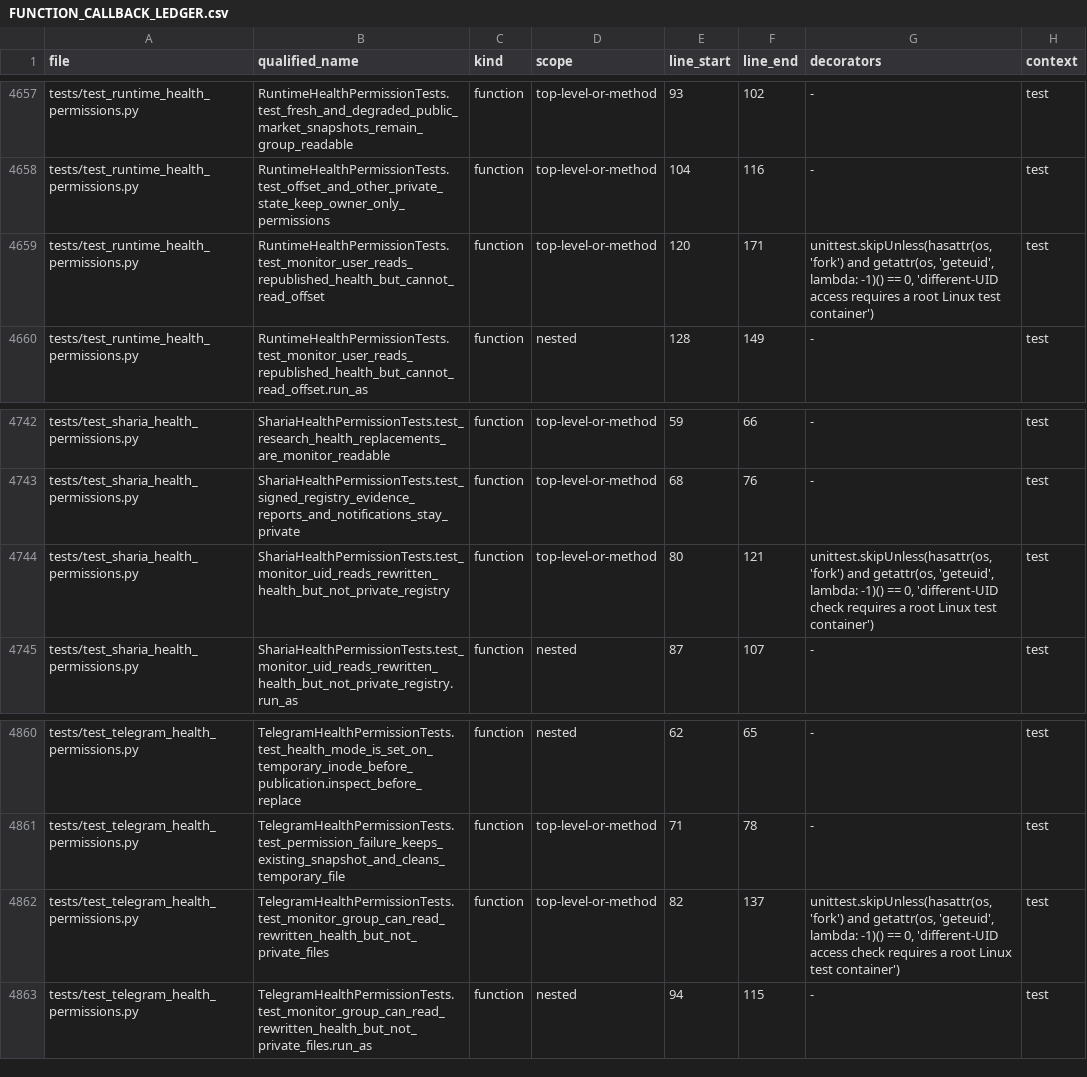
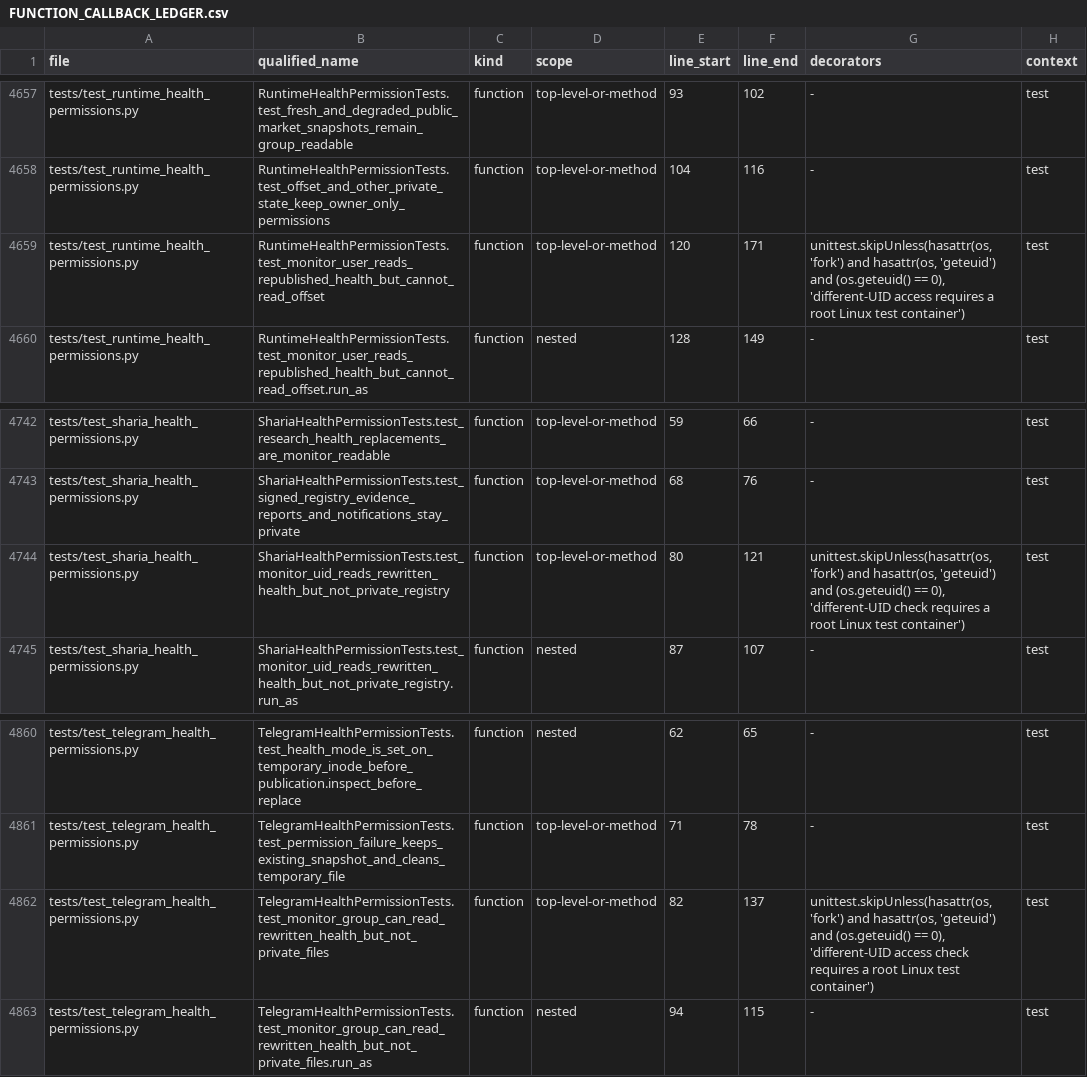
Before and after one commit to asad13-Binana/Binana-Binance-Spot-Trading-Sharia-Compliance-BOT-TestNet, a CSV file: docs/audit/FUNCTION_CALLBACK_LEDGER.csv, drawn as a sheet; only a part is shown, gaps mark what is left out.

Commit message:
Keep health permission test ledger stable on Python 3.10

```diff
--- a/docs/audit/FUNCTION_CALLBACK_LEDGER.csv
+++ b/docs/audit/FUNCTION_CALLBACK_LEDGER.csv
@@ -4658,3 +4658,3 @@ tests/test_runtime_health_permissions.py,RuntimeHealthPermissionTests.test_fresh
 tests/test_runtime_health_permissions.py,RuntimeHealthPermissionTests.test_offset_and_other_private_state_keep_owner_only_permissions,function,top-level-or-method,104,116,-,test
-tests/test_runtime_health_permissions.py,RuntimeHealthPermissionTests.test_monitor_user_reads_republished_health_but_cannot_read_offset,function,top-level-or-method,120,171,"unittest.skipUnless(hasattr(os, 'fork') and getattr(os, 'geteuid', lambda: -1)() == 0, 'different-UID access requires a root Linux test container')",test
+tests/test_runtime_health_permissions.py,RuntimeHealthPermissionTests.test_monitor_user_reads_republished_health_but_cannot_read_offset,function,top-level-or-method,120,171,"unittest.skipUnless(hasattr(os, 'fork') and hasattr(os, 'geteuid') and (os.geteuid() == 0), 'different-UID access requires a root Linux test container')",test
 tests/test_runtime_health_permissions.py,RuntimeHealthPermissionTests.test_monitor_user_reads_republished_health_but_cannot_read_offset.run_as,function,nested,128,149,-,test
@@ -4743,3 +4743,3 @@ tests/test_sharia_health_permissions.py,ShariaHealthPermissionTests.test_researc
 tests/test_sharia_health_permissions.py,ShariaHealthPermissionTests.test_signed_registry_evidence_reports_and_notifications_stay_private,function,top-level-or-method,68,76,-,test
-tests/test_sharia_health_permissions.py,ShariaHealthPermissionTests.test_monitor_uid_reads_rewritten_health_but_not_private_registry,function,top-level-or-method,80,121,"unittest.skipUnless(hasattr(os, 'fork') and getattr(os, 'geteuid', lambda: -1)() == 0, 'different-UID check requires a root Linux test container')",test
+tests/test_sharia_health_permissions.py,ShariaHealthPermissionTests.test_monitor_uid_reads_rewritten_health_but_not_private_registry,function,top-level-or-method,80,121,"unittest.skipUnless(hasattr(os, 'fork') and hasattr(os, 'geteuid') and (os.geteuid() == 0), 'different-UID check requires a root Linux test container')",test
 tests/test_sharia_health_permissions.py,ShariaHealthPermissionTests.test_monitor_uid_reads_rewritten_health_but_not_private_registry.run_as,function,nested,87,107,-,test
@@ -4861,3 +4861,3 @@ tests/test_telegram_health_permissions.py,TelegramHealthPermissionTests.test_hea
 tests/test_telegram_health_permissions.py,TelegramHealthPermissionTests.test_permission_failure_keeps_existing_snapshot_and_cleans_temporary_file,function,top-level-or-method,71,78,-,test
-tests/test_telegram_health_permissions.py,TelegramHealthPermissionTests.test_monitor_group_can_read_rewritten_health_but_not_private_files,function,top-level-or-method,82,137,"unittest.skipUnless(hasattr(os, 'fork') and getattr(os, 'geteuid', lambda: -1)() == 0, 'different-UID access check requires a root Linux test container')",test
+tests/test_telegram_health_permissions.py,TelegramHealthPermissionTests.test_monitor_group_can_read_rewritten_health_but_not_private_files,function,top-level-or-method,82,137,"unittest.skipUnless(hasattr(os, 'fork') and hasattr(os, 'geteuid') and (os.geteuid() == 0), 'different-UID access check requires a root Linux test container')",test
 tests/test_telegram_health_permissions.py,TelegramHealthPermissionTests.test_monitor_group_can_read_rewritten_health_but_not_private_files.run_as,function,nested,94,115,-,test
```
Also changed, not shown: docs/audit/FILE_REVIEW_LEDGER.csv, 5 other files.
